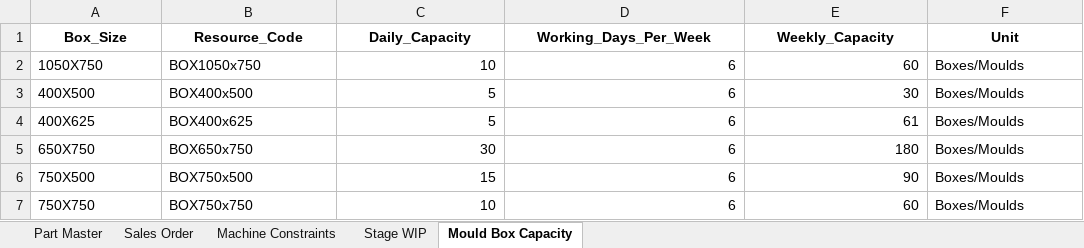
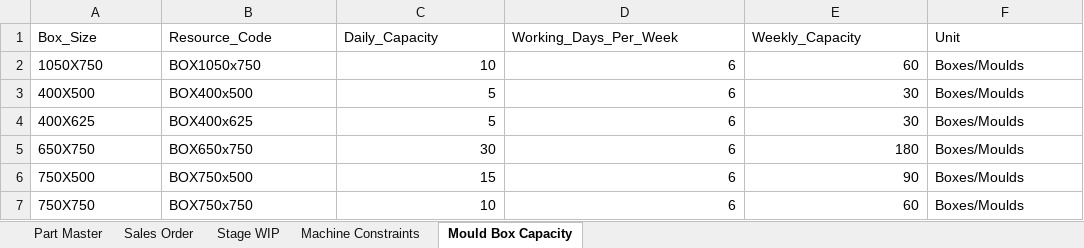
Before and after one commit to Monishkumarvr/PP-C, an Excel workbook: Master_Data_Updated_Nov_Dec2.xlsx, sheet Mould Box Capacity, drawn as a sheet; values as stored, in another font and other column widths than the file's, no borders; the diff names each change by its address in the sheet, - before the commit and + after, or states it on an @@ line.

```diff
--- a/Master_Data_Updated_Nov_Dec2.xlsx (sheet Mould Box Capacity)
+++ b/Master_Data_Updated_Nov_Dec2.xlsx (sheet Mould Box Capacity)
@@ sheet tab order changed: Part Master | Sales Order | Stage WIP | Machine Constraints | Mould Box Capacity @@
@@ A1:F1 bold: on → off, alignment: center → left @@
-E4 (Weekly_Capacity): 61
+E4 (Weekly_Capacity): 30
```
Also changed, not shown: sheet Machine Constraints, Master_Data_Updated_Nov_Dec.xlsx, 1 other file.
